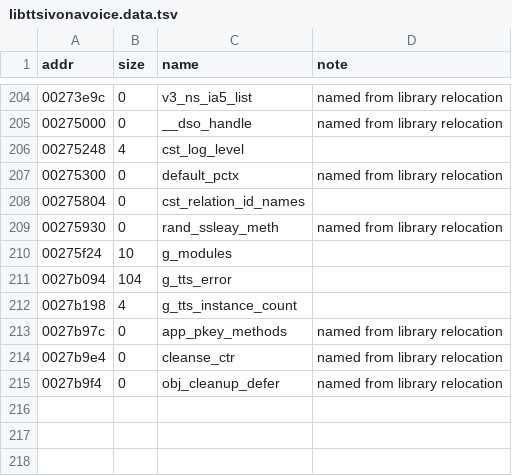
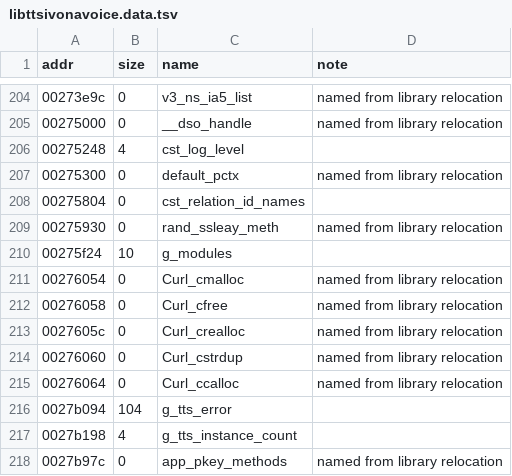
Before and after one commit to sweetbbak/open-ivona, a TSV file: symbols/libttsivonavoice.data.tsv, drawn as a sheet; only a part is shown, gaps mark what is left out; the shorter side is filled out with more unchanged rows; the diff names each change by its address in the sheet, - before the commit and + after, or states it on an @@ line.

```diff
--- a/symbols/libttsivonavoice.data.tsv
+++ b/symbols/libttsivonavoice.data.tsv
+row 211: 00276054 | 0 | Curl_cmalloc | named from library relocation
+row 212: 00276058 | 0 | Curl_cfree | named from library relocation
+row 213: 0027605c | 0 | Curl_crealloc | named from library relocation
+row 214: 00276060 | 0 | Curl_cstrdup | named from library relocation
+row 215: 00276064 | 0 | Curl_ccalloc | named from library relocation
```
Also changed, not shown: 8 other files.
